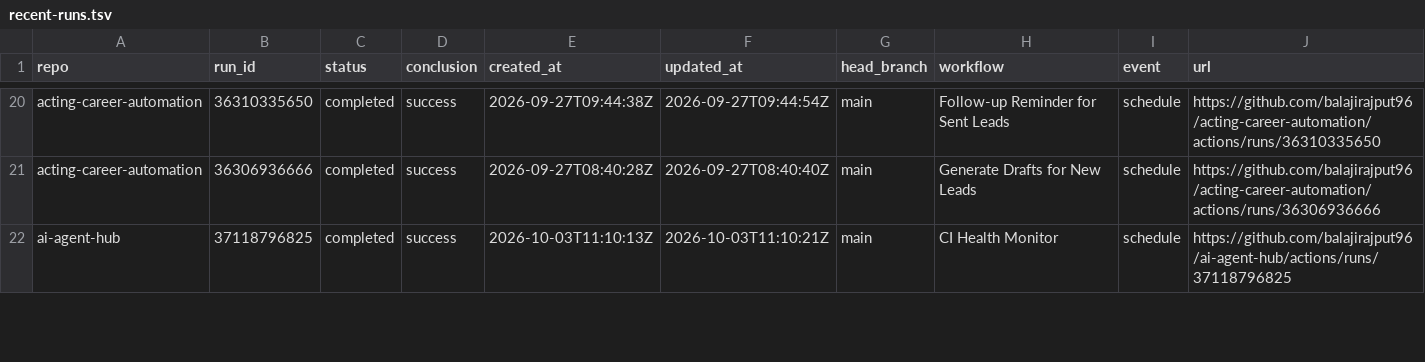
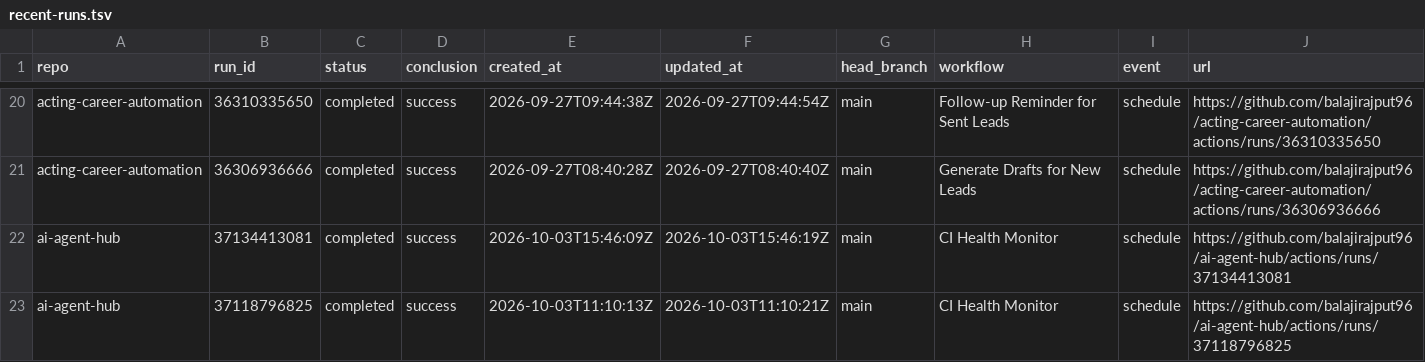
Before and after one commit to balajirajput96/github-audit-automation, a TSV file: artifacts/recent-runs.tsv, drawn as a sheet; only a part is shown, gaps mark what is left out; the diff covers the shown part only.

```diff
--- a/artifacts/recent-runs.tsv
+++ b/artifacts/recent-runs.tsv
@@ -21,2 +21,3 @@ acting-career-automation	36310335650	completed	success	2026-09-27T09:44:38Z	2026
 acting-career-automation	36306936666	completed	success	2026-09-27T08:40:28Z	2026-09-27T08:40:40Z	main	Generate Drafts for New Leads	schedule	https://github.com/balajirajput96/acting-career-automation/actions/runs/36306936666
+ai-agent-hub	37134413081	completed	success	2026-10-03T15:46:09Z	2026-10-03T15:46:19Z	main	CI Health Monitor	schedule	https://github.com/balajirajput96/ai-agent-hub/actions/runs/37134413081
 ai-agent-hub	37118796825	completed	success	2026-10-03T11:10:13Z	2026-10-03T11:10:21Z	main	CI Health Monitor	schedule	https://github.com/balajirajput96/ai-agent-hub/actions/runs/37118796825
```
Also changed, not shown: 5 added rows, 6 removed rows and 29 edited cells elsewhere in this file, artifacts/recent-failures.tsv, 3 other files.
